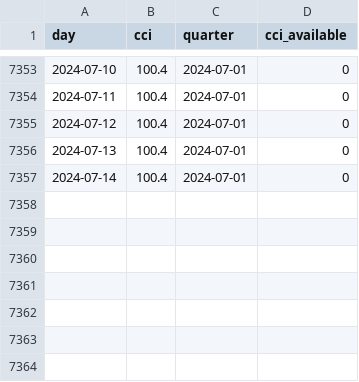
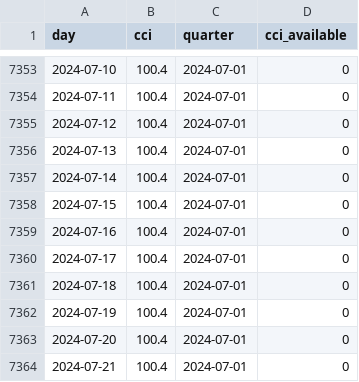
Before and after one commit to SchneckerI/nowcasting_with_news_sentiment, a CSV file: 02_data_tidy/cci_daily.csv, drawn as a sheet; only a part is shown, gaps mark what is left out.

```diff
--- a/02_data_tidy/cci_daily.csv
+++ b/02_data_tidy/cci_daily.csv
@@ -7357 +7357,8 @@
 2024-07-14,100.4,2024-07-01,0
+2024-07-15,100.4,2024-07-01,0
+2024-07-16,100.4,2024-07-01,0
+2024-07-17,100.4,2024-07-01,0
+2024-07-18,100.4,2024-07-01,0
+2024-07-19,100.4,2024-07-01,0
+2024-07-20,100.4,2024-07-01,0
+2024-07-21,100.4,2024-07-01,0
```
Also changed, not shown: 02_data_tidy/pmi_daily.csv, 22 other files.
